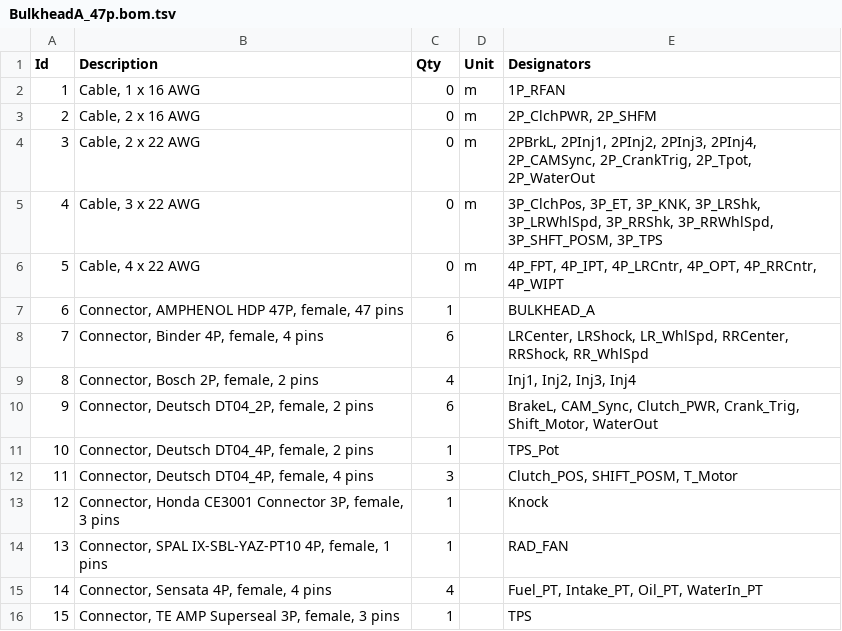
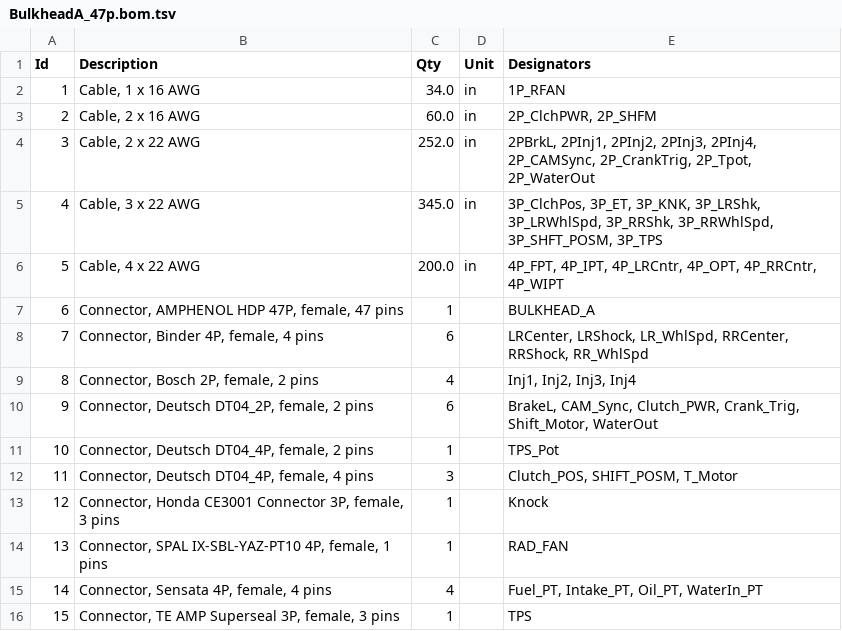
Before and after one commit to BetterPetr/RM25_Harness, a TSV file: wiring-env/Harness25/Back_Harness/BulkHeadA/BulkheadA_47p.bom.tsv, drawn as a sheet.

```diff
--- a/wiring-env/Harness25/Back_Harness/BulkHeadA/BulkheadA_47p.bom.tsv
+++ b/wiring-env/Harness25/Back_Harness/BulkHeadA/BulkheadA_47p.bom.tsv
@@ -1,7 +1,7 @@
 Id	Description	Qty	Unit	Designators
-1	Cable, 1 x 16 AWG	0	m	1P_RFAN
-2	Cable, 2 x 16 AWG	0	m	2P_ClchPWR, 2P_SHFM
-3	Cable, 2 x 22 AWG	0	m	2PBrkL, 2PInj1, 2PInj2, 2PInj3, 2PInj4, 2P_CAMSync, 2P_CrankTrig, 2P_Tpot, 2P_WaterOut
-4	Cable, 3 x 22 AWG	0	m	3P_ClchPos, 3P_ET, 3P_KNK, 3P_LRShk, 3P_LRWhlSpd, 3P_RRShk, 3P_RRWhlSpd, 3P_SHFT_POSM, 3P_TPS
-5	Cable, 4 x 22 AWG	0	m	4P_FPT, 4P_IPT, 4P_LRCntr, 4P_OPT, 4P_RRCntr, 4P_WIPT
+1	Cable, 1 x 16 AWG	34.0	in	1P_RFAN
+2	Cable, 2 x 16 AWG	60.0	in	2P_ClchPWR, 2P_SHFM
+3	Cable, 2 x 22 AWG	252.0	in	2PBrkL, 2PInj1, 2PInj2, 2PInj3, 2PInj4, 2P_CAMSync, 2P_CrankTrig, 2P_Tpot, 2P_WaterOut
+4	Cable, 3 x 22 AWG	345.0	in	3P_ClchPos, 3P_ET, 3P_KNK, 3P_LRShk, 3P_LRWhlSpd, 3P_RRShk, 3P_RRWhlSpd, 3P_SHFT_POSM, 3P_TPS
+5	Cable, 4 x 22 AWG	200.0	in	4P_FPT, 4P_IPT, 4P_LRCntr, 4P_OPT, 4P_RRCntr, 4P_WIPT
 6	Connector, AMPHENOL HDP 47P, female, 47 pins	1		BULKHEAD_A
```
Also changed, not shown: wiring-env/Harness25/Back_Harness/BulkHeadB/BulkheadB_14p.bom.tsv, wiring-env/Harness25/Front_Harness/Controllers-Front/Controllers-Front.bom.tsv, 17 other files.
